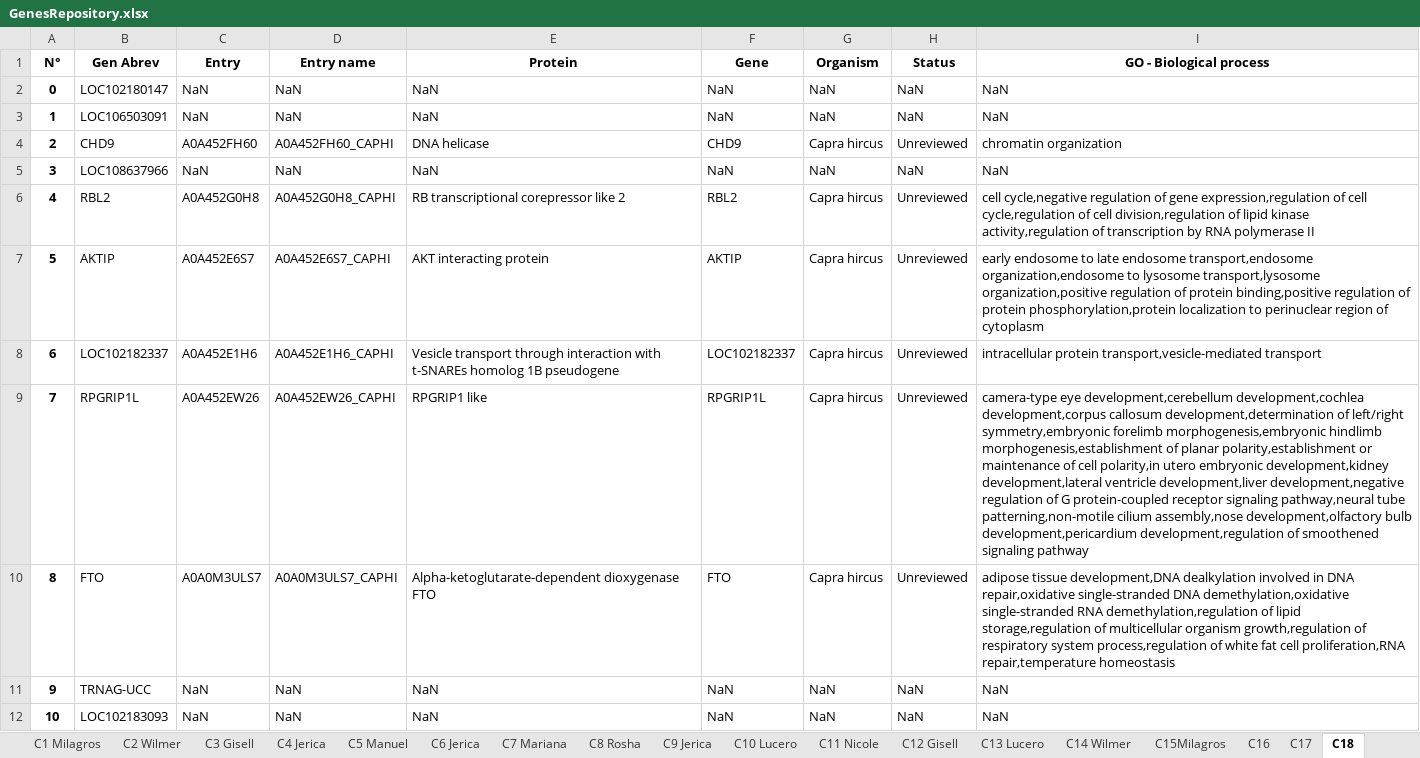
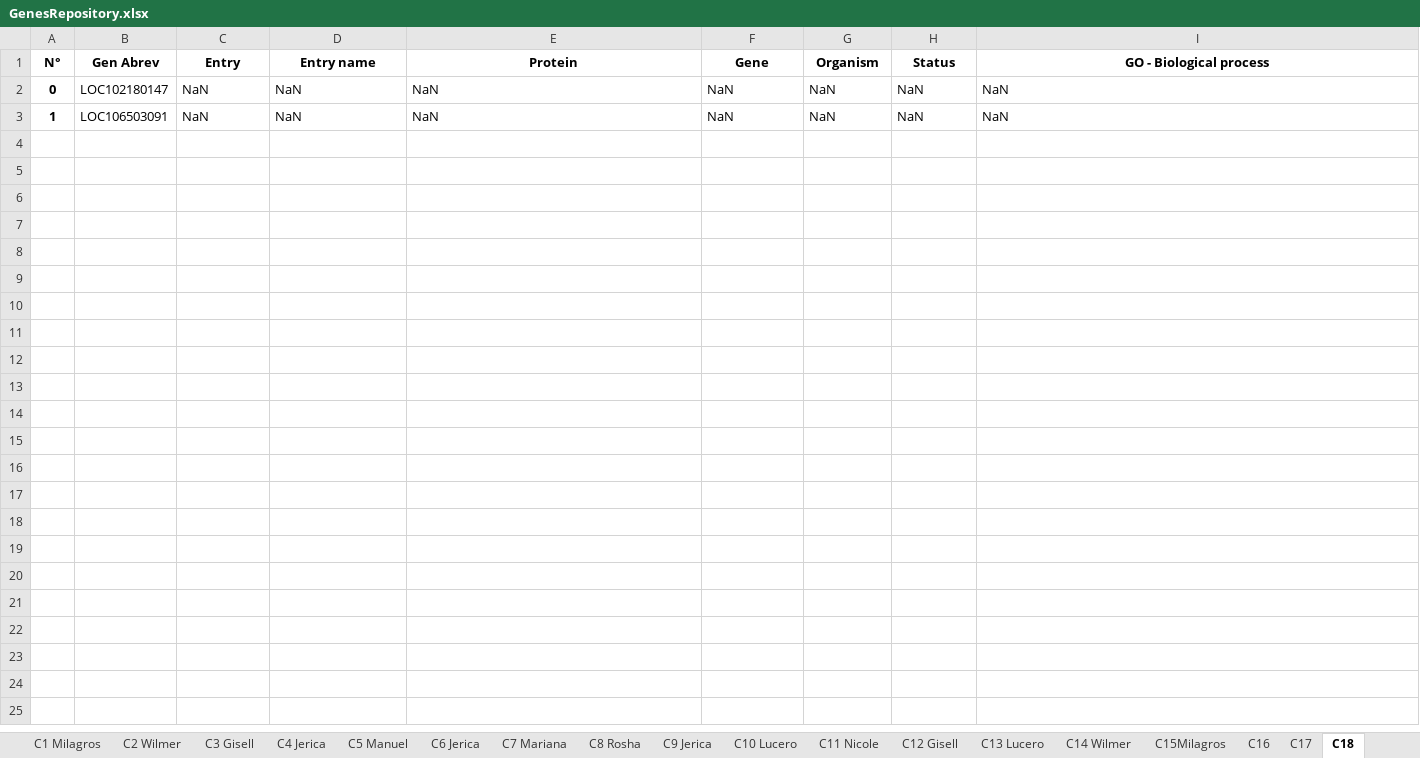
Before and after one commit to Aracely-Chavez/GRUPO_1_TRABAJO_FINAL, an Excel workbook: GenesRepository.xlsx, sheet C18, drawn as a sheet; only a part is shown; values as stored, in another font and other column widths than the file's, no borders; the diff covers the shown part only; the diff names each change by its address in the sheet, - before the commit and + after, or states it on an @@ line.

```diff
--- a/GenesRepository.xlsx (sheet C18)
+++ b/GenesRepository.xlsx (sheet C18)
-row 4: 2 | CHD9 | A0A452FH60 | A0A452FH60_CAPHI | DNA helicase | CHD9 | Capra hircus | Unreviewed | chromatin organization
-row 5: 3 | LOC108637966 | NaN | NaN | NaN | NaN | NaN | NaN | NaN
-row 6: 4 | RBL2 | A0A452G0H8 | A0A452G0H8_CAPHI | RB transcriptional corepressor like 2 | RBL2 | Capra hircus | Unreviewed | cell cycle,negative regulation of gene expression,regulation of cell cycle,regulation of cell division,regulation of lipid kinase activity,regulation of transcription by RNA polymerase II
-row 7: 5 | AKTIP | A0A452E6S7 | A0A452E6S7_CAPHI | AKT interacting protein | AKTIP | Capra hircus | Unreviewed | early endosome to late endosome transport,endosome organization,endosome to lysosome transport,lysosome organization,positive regulation of protein binding,positive regulation of protein phosphorylation,protein localization to perinuclear region of cytoplasm
-row 8: 6 | LOC102182337 | A0A452E1H6 | A0A452E1H6_CAPHI | Vesicle transport through interaction with t-SNAREs homolog 1B pseudogene | LOC102182337 | Capra hircus | Unreviewed | intracellular protein transport,vesicle-mediated transport
-row 9: 7 | RPGRIP1L | A0A452EW26 | A0A452EW26_CAPHI | RPGRIP1 like | RPGRIP1L | Capra hircus | Unreviewed | camera-type eye development,cerebellum development,cochlea development,corpus callosum development,determination of left/right symmetry,embryonic forelimb morphogenesis,embryonic hindlimb morphogenesis,establishment of planar polarity,establishment or maintenance of cell polarity,in utero embryonic development,kidney development,lateral ventricle development,liver development,negative regulation of G protein-coupled receptor signaling pathway,neural tube patterning,non-motile cilium assembly,nose development,olfactory bulb development,pericardium development,regulation of smoothened signaling pathway
-row 10: 8 | FTO | A0A0M3ULS7 | A0A0M3ULS7_CAPHI | Alpha-ketoglutarate-dependent dioxygenase FTO | FTO | Capra hircus | Unreviewed | adipose tissue development,DNA dealkylation involved in DNA repair,oxidative single-stranded DNA demethylation,oxidative single-stranded RNA demethylation,regulation of lipid storage,regulation of multicellular organism growth,regulation of respiratory system process,regulation of white fat cell proliferation,RNA repair,temperature homeostasis
-row 11: 9 | TRNAG-UCC | NaN | NaN | NaN | NaN | NaN | NaN | NaN
-row 12: 10 | LOC102183093 | NaN | NaN | NaN | NaN | NaN | NaN | NaN
```
Also changed, not shown: 9 removed rows elsewhere in this sheet, sheet C1 Milagros, sheet C2 Wilmer, sheet C9 Jerica, sheet C11 Nicole, sheet C12 Gisell, sheet C3 Gisell, 11 more sheets, 1 other file.
